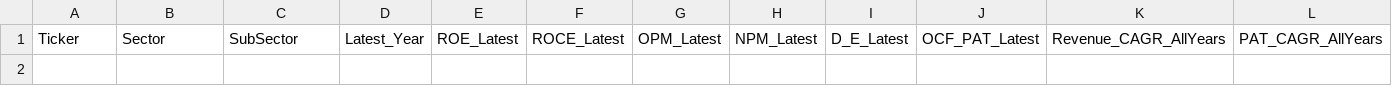
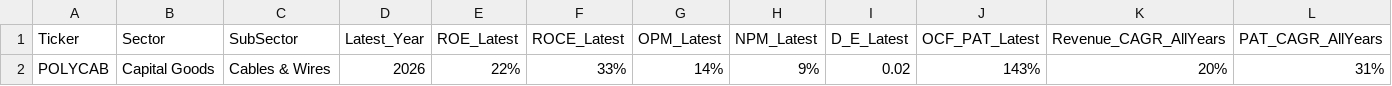
Before and after one commit to bidushbehera/indian-100x-screener-v1, a CSV file: fundamentals_master.csv, drawn as a sheet; only a part is shown; rows hold the shown columns only; the diff names each change by its address in the sheet, - before the commit and + after, or states it on an @@ line.

Commit message:
Update fundamentals_master.csv

```diff
--- a/fundamentals_master.csv
+++ b/fundamentals_master.csv
+row 2: POLYCAB | Capital Goods | Cables & Wires | 2026 | 22% | 33% | 14% | 9% | 0.02 | 143% | 20% | 31%
```
